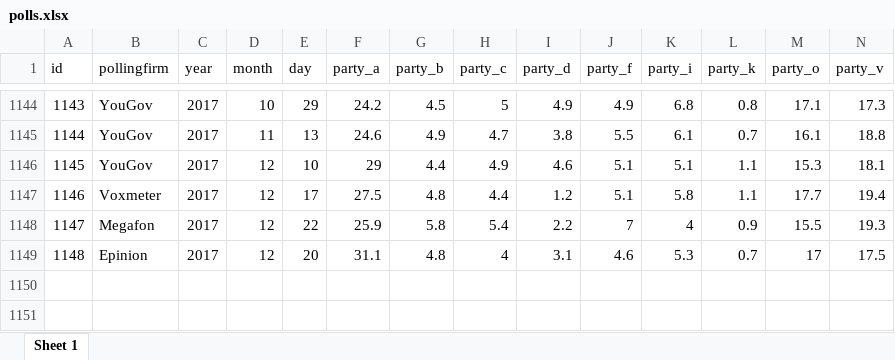
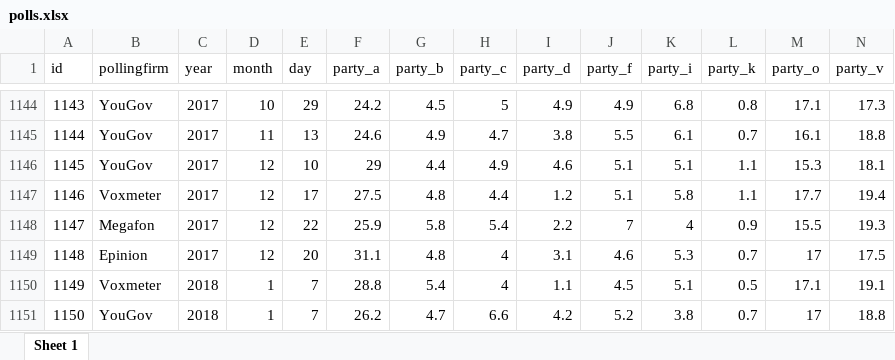
Before and after one commit to erikgahner/polls, an Excel workbook: polls.xlsx, sheet Sheet 1, drawn as a sheet; only a part is shown, gaps mark what is left out; values as stored, in another font and other column widths than the file's, no borders; rows hold the shown columns only; the diff names each change by its address in the sheet, - before the commit and + after, or states it on an @@ line.

Commit message:
tilføj Voxmeter (7.1) og YouGov (7.1)

```diff
--- a/polls.xlsx (sheet Sheet 1)
+++ b/polls.xlsx (sheet Sheet 1)
+row 1150: 1149 | Voxmeter | 2018 | 1 | 7 | 28.8 | 5.4 | 4 | 1.1 | 4.5 | 5.1 | 0.5 | 17.1 | 19.1
+row 1151: 1150 | YouGov | 2018 | 1 | 7 | 26.2 | 4.7 | 6.6 | 4.2 | 5.2 | 3.8 | 0.7 | 17 | 18.8
```
Also changed, not shown: 14 other files.
